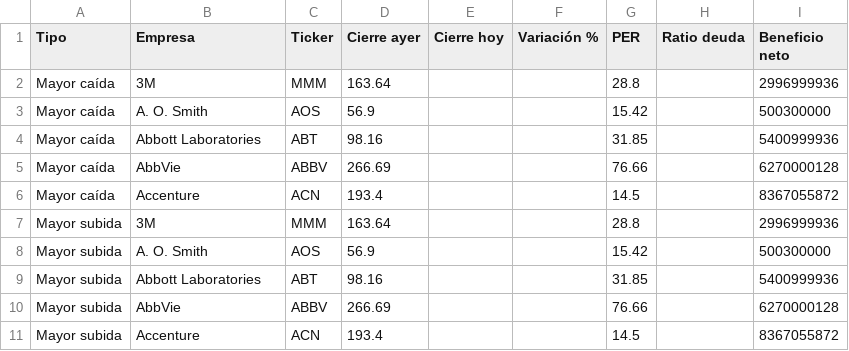
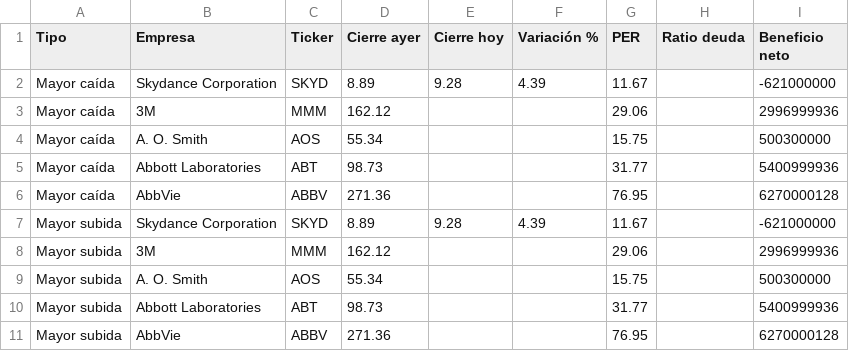
Before and after one commit to oscarabrilarranz/Pruebas, a CSV file: resultados/sp500_top5_caidas_subidas.csv, drawn as a sheet.

```diff
--- a/resultados/sp500_top5_caidas_subidas.csv
+++ b/resultados/sp500_top5_caidas_subidas.csv
@@ -1,11 +1,11 @@
 Tipo,Empresa,Ticker,Cierre ayer,Cierre hoy,Variación %,PER,Ratio deuda,Beneficio neto
-Mayor caída,3M,MMM,163.64,,,28.8,,2996999936
-Mayor caída,A. O. Smith,AOS,56.9,,,15.42,,500300000
-Mayor caída,Abbott Laboratories,ABT,98.16,,,31.85,,5400999936
-Mayor caída,AbbVie,ABBV,266.69,,,76.66,,6270000128
-Mayor caída,Accenture,ACN,193.4,,,14.5,,8367055872
-Mayor subida,3M,MMM,163.64,,,28.8,,2996999936
-Mayor subida,A. O. Smith,AOS,56.9,,,15.42,,500300000
-Mayor subida,Abbott Laboratories,ABT,98.16,,,31.85,,5400999936
-Mayor subida,AbbVie,ABBV,266.69,,,76.66,,6270000128
-Mayor subida,Accenture,ACN,193.4,,,14.5,,8367055872
+Mayor caída,Skydance Corporation,SKYD,8.89,9.28,4.39,11.67,,-621000000
+Mayor caída,3M,MMM,162.12,,,29.06,,2996999936
+Mayor caída,A. O. Smith,AOS,55.34,,,15.75,,500300000
+Mayor caída,Abbott Laboratories,ABT,98.73,,,31.77,,5400999936
+Mayor caída,AbbVie,ABBV,271.36,,,76.95,,6270000128
+Mayor subida,Skydance Corporation,SKYD,8.89,9.28,4.39,11.67,,-621000000
+Mayor subida,3M,MMM,162.12,,,29.06,,2996999936
+Mayor subida,A. O. Smith,AOS,55.34,,,15.75,,500300000
+Mayor subida,Abbott Laboratories,ABT,98.73,,,31.77,,5400999936
+Mayor subida,AbbVie,ABBV,271.36,,,76.95,,6270000128
```
